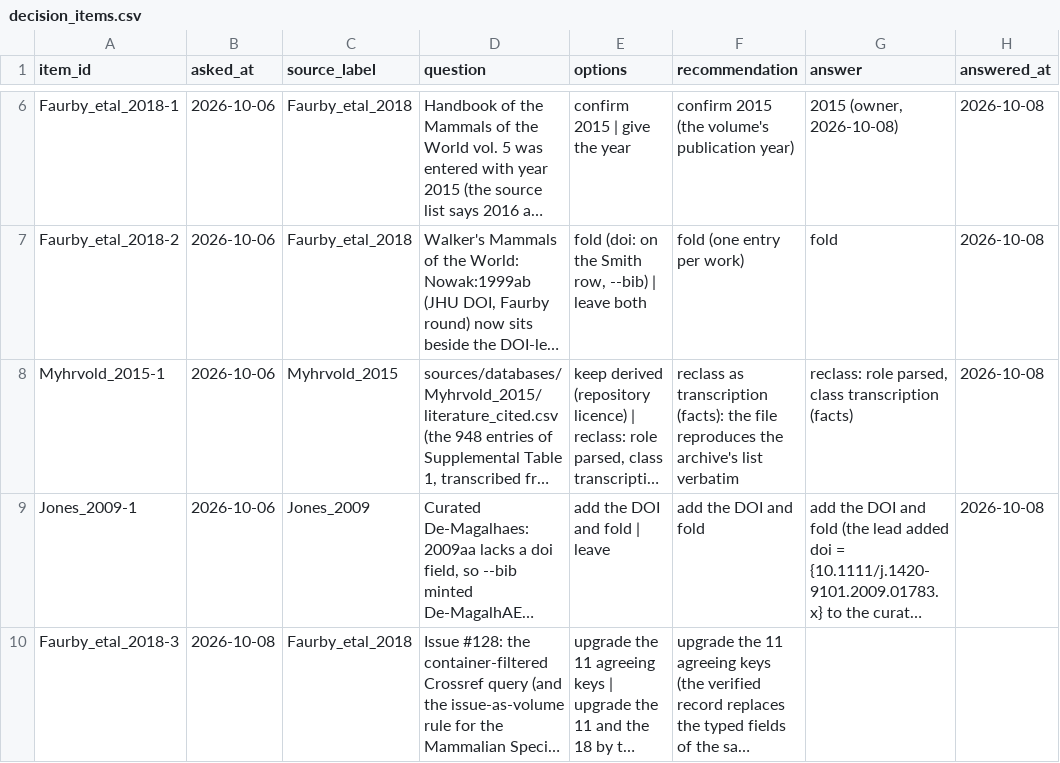
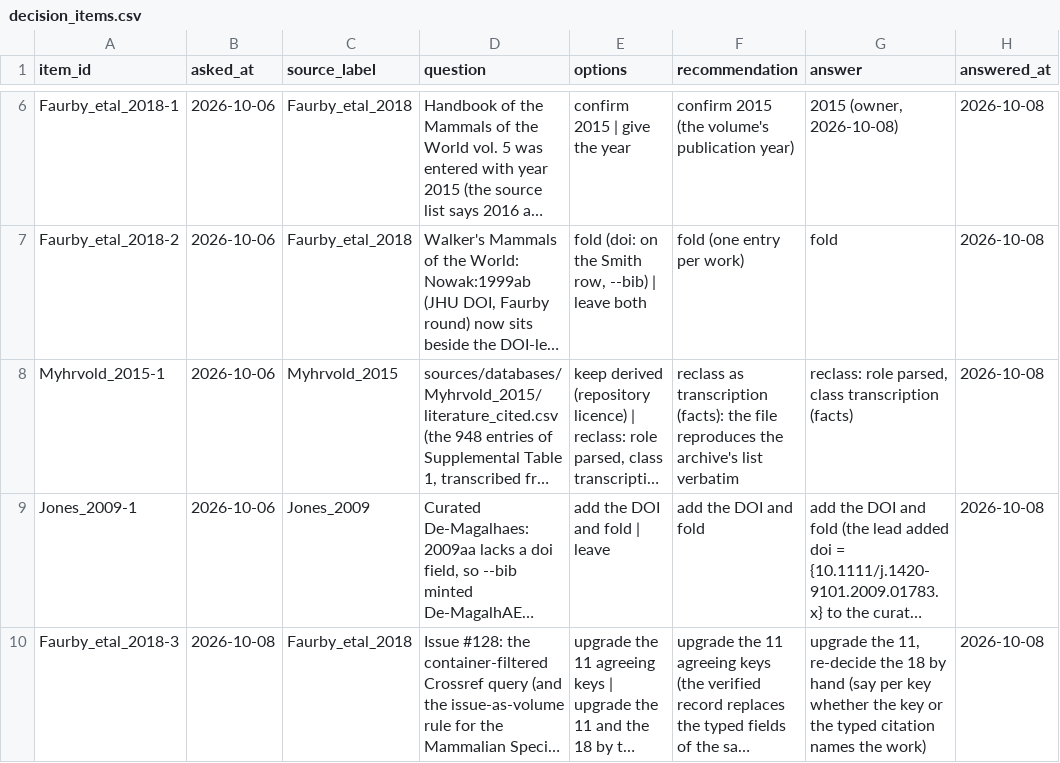
Before and after one commit to TaxonBodyMassML/TaxonBodyMass_DB, a CSV file: Bib/decision_items.csv, drawn as a sheet; only a part is shown, gaps mark what is left out; long unchanged cells end in …; the diff names each change by its address in the sheet, - before the commit and + after, or states it on an @@ line.

```diff
--- a/Bib/decision_items.csv
+++ b/Bib/decision_items.csv
-G10 (answer): (empty)
+G10 (answer): upgrade the 11, re-decide the 18 by hand (say per key whether the key or the typed citation names the work)
-H10 (answered_at): (empty)
+H10 (answered_at): 2026-10-08
```
Also changed, not shown: Bib/BM_decision_items_snapshot.csv, Bib/BM_decisions_snapshot.csv, 2 other files.
